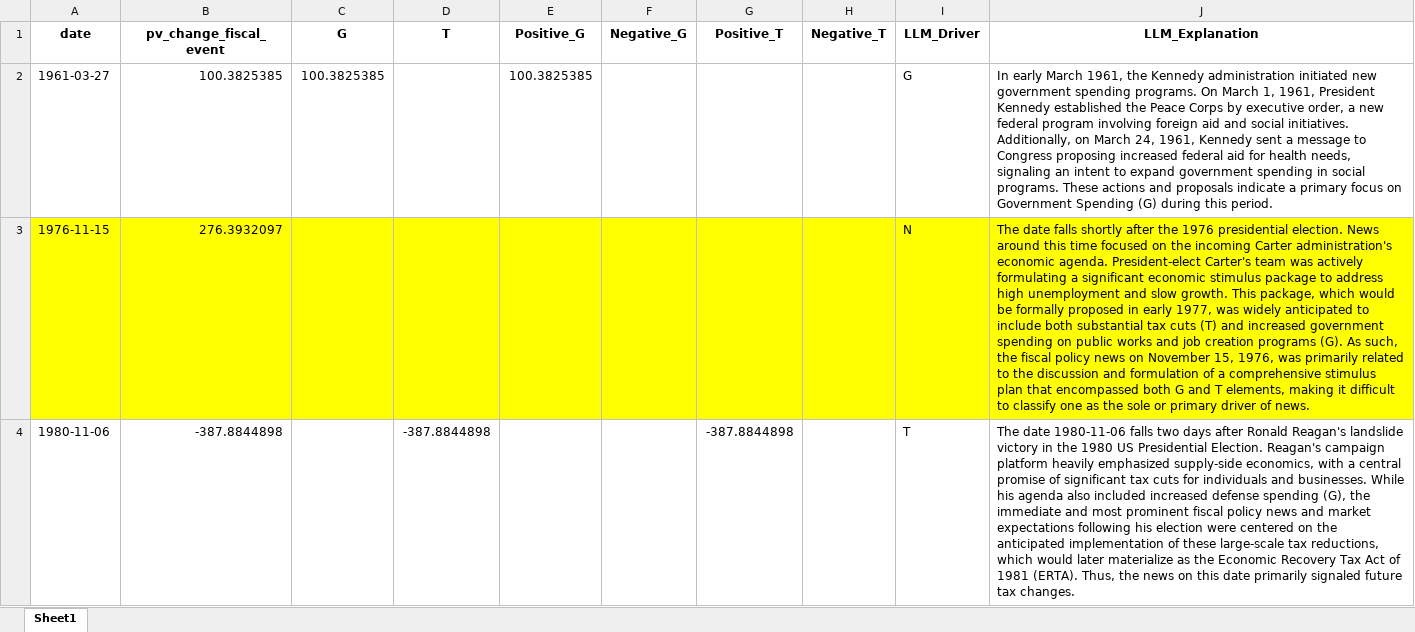
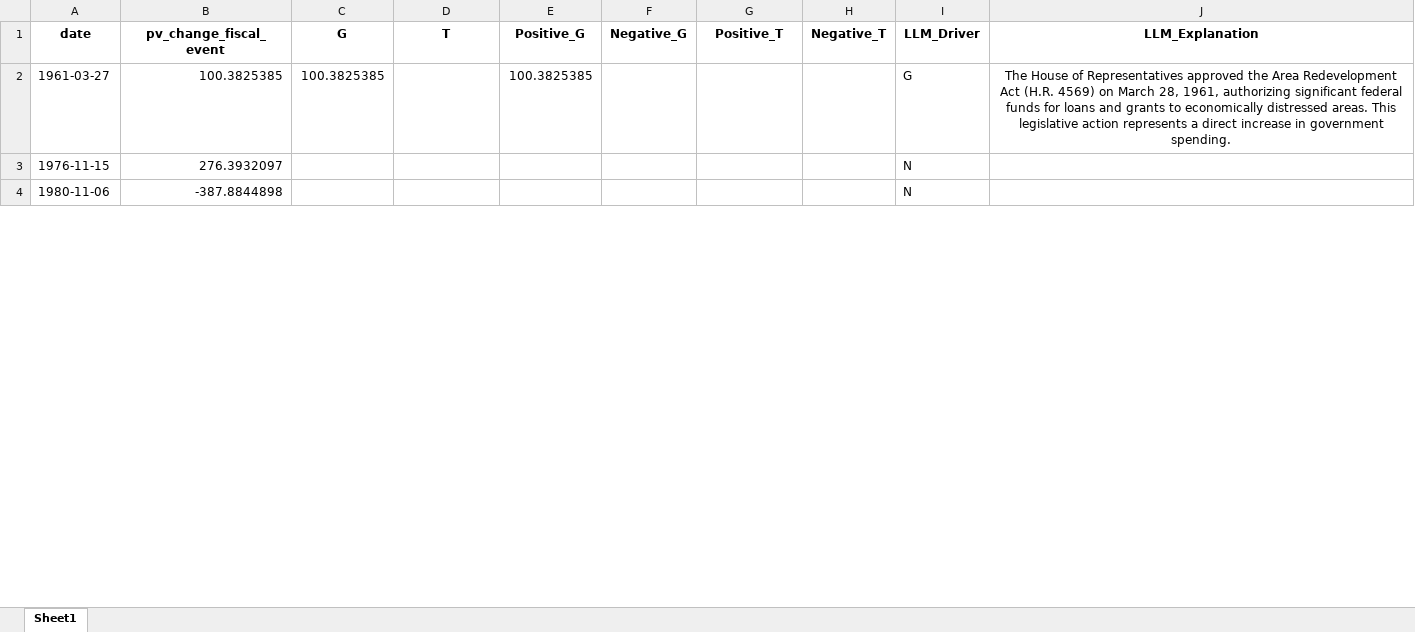
Before and after one commit to lorenzodelcol99/RA_4_Caggiano, an Excel workbook: FISCAL/Fiscal_LDC/Classified_Fiscal_Events_Top5Percent.xlsx, sheet Sheet1, drawn as a sheet; only a part is shown; values as stored, in another font and other column widths than the file's, no borders; the diff covers the shown part only; the diff names each change by its address in the sheet, - before the commit and + after, or states it on an @@ line.

```diff
--- a/FISCAL/Fiscal_LDC/Classified_Fiscal_Events_Top5Percent.xlsx (sheet Sheet1)
+++ b/FISCAL/Fiscal_LDC/Classified_Fiscal_Events_Top5Percent.xlsx (sheet Sheet1)
-J2 (LLM_Explanation): In early March 1961, the Kennedy administration initiated new government spending programs. On March 1, 1961, President Kennedy established the Peace Corps by executive order, a new federal program involving foreign aid and social initiatives. Additionally, on March 24, 1961, Kennedy sent a message to Congress proposing increased federal aid for health needs, signaling an intent to expand government spending in social programs. These actions and proposals indicate a primary focus on Government Spending (G) during this period.
+J2 (LLM_Explanation): The House of Representatives approved the Area Redevelopment Act (H.R. 4569) on March 28, 1961, authorizing significant federal funds for loans and grants to economically distressed areas. This legislative action represents a direct increase in government spending.
-J2 alignment: left
+J2 alignment: center
-A3:J3 fill: #FFFF00
+A3:J3 fill: none
-J3 (LLM_Explanation): The date falls shortly after the 1976 presidential election. News around this time focused on the incoming Carter administration's economic agenda. President-elect Carter's team was actively formulating a significant economic stimulus package to address high unemployment and slow growth. This package, which would be formally proposed in early 1977, was widely anticipated to include both substantial tax cuts (T) and increased government spending on public works and job creation programs (G). As such, the fiscal policy news on November 15, 1976, was primarily related to the discussion and formulation of a comprehensive stimulus plan that encompassed both G and T elements, making it difficult to classify one as the sole or primary driver of news.
+J3 (LLM_Explanation): (empty)
-D4 (T): -387.8844898
+D4 (T): (empty)
-G4 (Positive_T): -387.8844898
+G4 (Positive_T): (empty)
-I4 (LLM_Driver): T
+I4 (LLM_Driver): N
-J4 (LLM_Explanation): The date 1980-11-06 falls two days after Ronald Reagan's landslide victory in the 1980 US Presidential Election. Reagan's campaign platform heavily emphasized supply-side economics, with a central promise of significant tax cuts for individuals and businesses. While his agenda also included increased defense spending (G), the immediate and most prominent fiscal policy news and market expectations following his election were centered on the anticipated implementation of these large-scale tax reductions, which would later materialize as the Economic Recovery Tax Act of 1981 (ERTA). Thus, the news on this date primarily signaled future tax changes.
+J4 (LLM_Explanation): (empty)
```
Also changed, not shown: 64 edited cells and cell formats elsewhere in this sheet, 4 other files.
